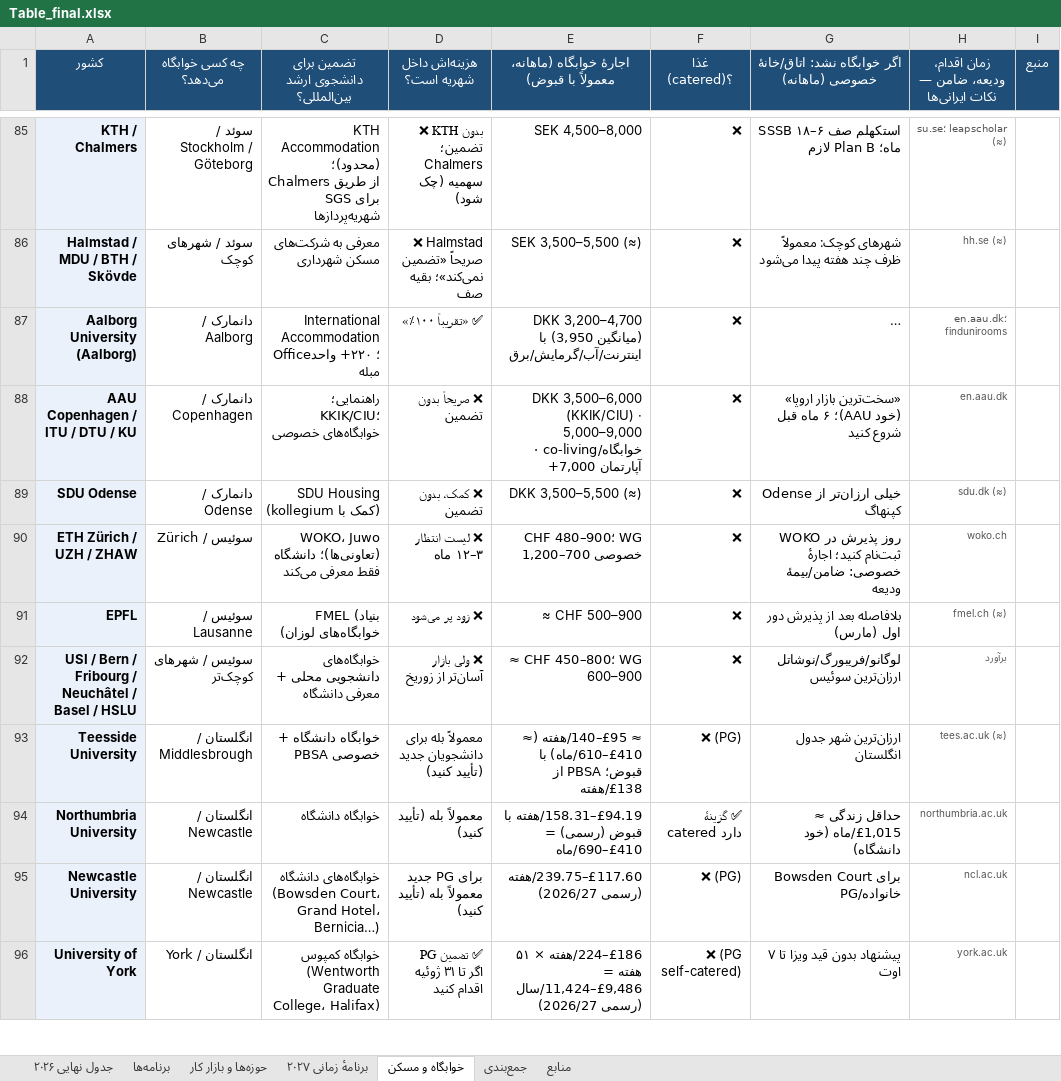
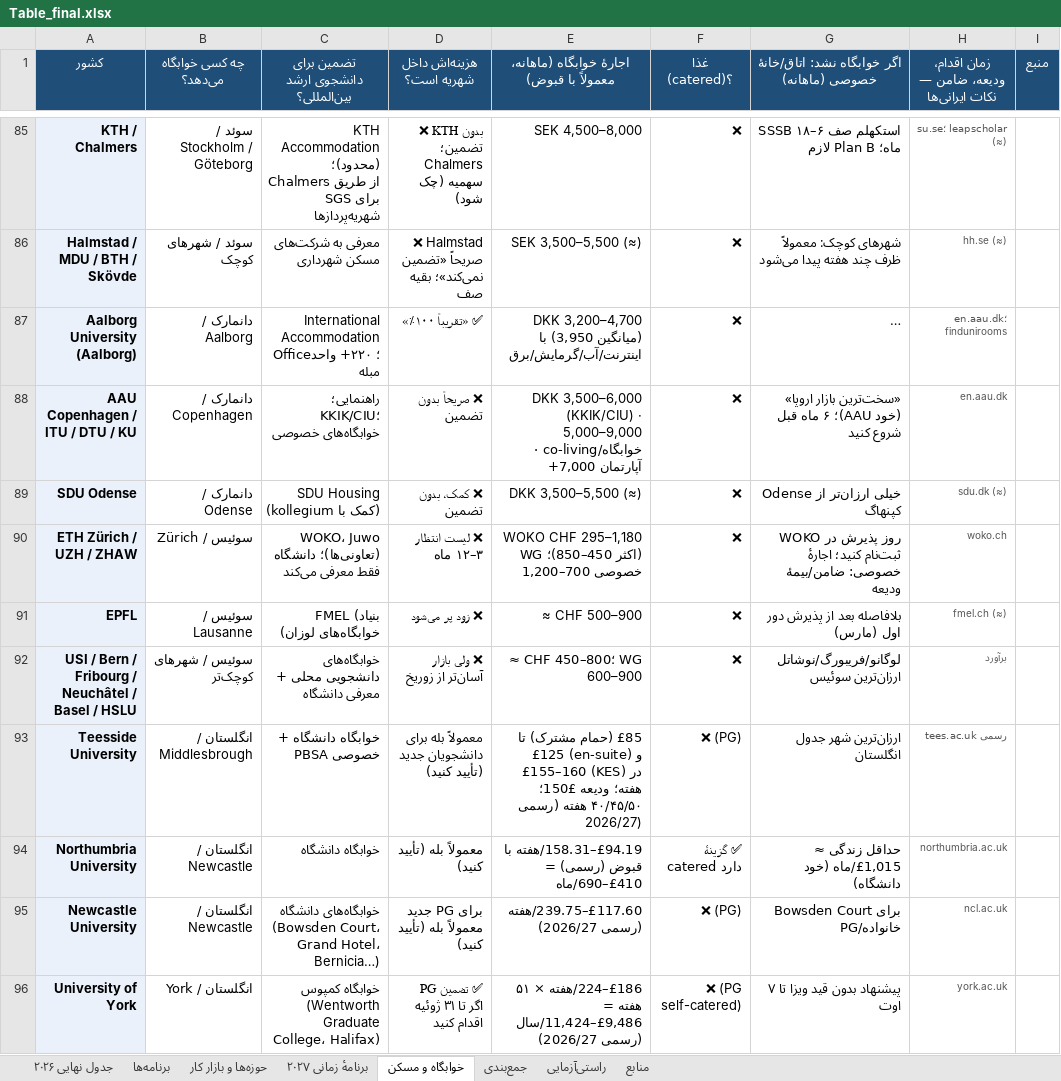
Before and after one commit to Shayan-Amz/Shayan-Amz, an Excel workbook: Table_final.xlsx, sheet خوابگاه و مسکن, drawn as a sheet; only a part is shown, gaps mark what is left out; long unchanged cells end in …; values as stored, in another font and other column widths than the file's, no borders; the diff covers the shown part only; the diff names each change by its address in the sheet, - before the commit and + after, or states it on an @@ line.

Commit message:
Full verification pass: DSW 2023 official dorm rents for all 14 German cities, official 2026/27 hall prices for Teesside/Essex/Brunel/Sheffield/Lancaster, WOKO official range, FX re-checked, Essex scholarship re-confirmed; new verification-log sheet (22 rows) + MD section 17; +7 sources
Co-authored-by: arena-agent <297053741+arena-agent@users.noreply.github.com>

```diff
--- a/Table_final.xlsx (sheet خوابگاه و مسکن)
+++ b/Table_final.xlsx (sheet خوابگاه و مسکن)
+sheet tab: راستی‌آزمایی
-E90: CHF 480–900؛ WG خصوصی 700–1,200
+E90: WOKO CHF 295–1,180 (اکثر 450–850)؛ WG خصوصی 700–1,200
-E93: ≈ £95–140/هفته (≈ £410–610/ماه) با قبوض؛ PBSA از £138/هفته
+E93: £85 (حمام مشترک) تا £125 (en-suite) و £155–160 (KES) در هفته؛ ودیعه £150؛ ۴۰/۴۵/۵۰ هفته (رسمی 2026/27)
-H93: tees.ac.uk (≈)
+H93: tees.ac.uk رسمی
```
Also changed, not shown: 55 edited cells elsewhere in this sheet, sheet منابع, 2 other files.
